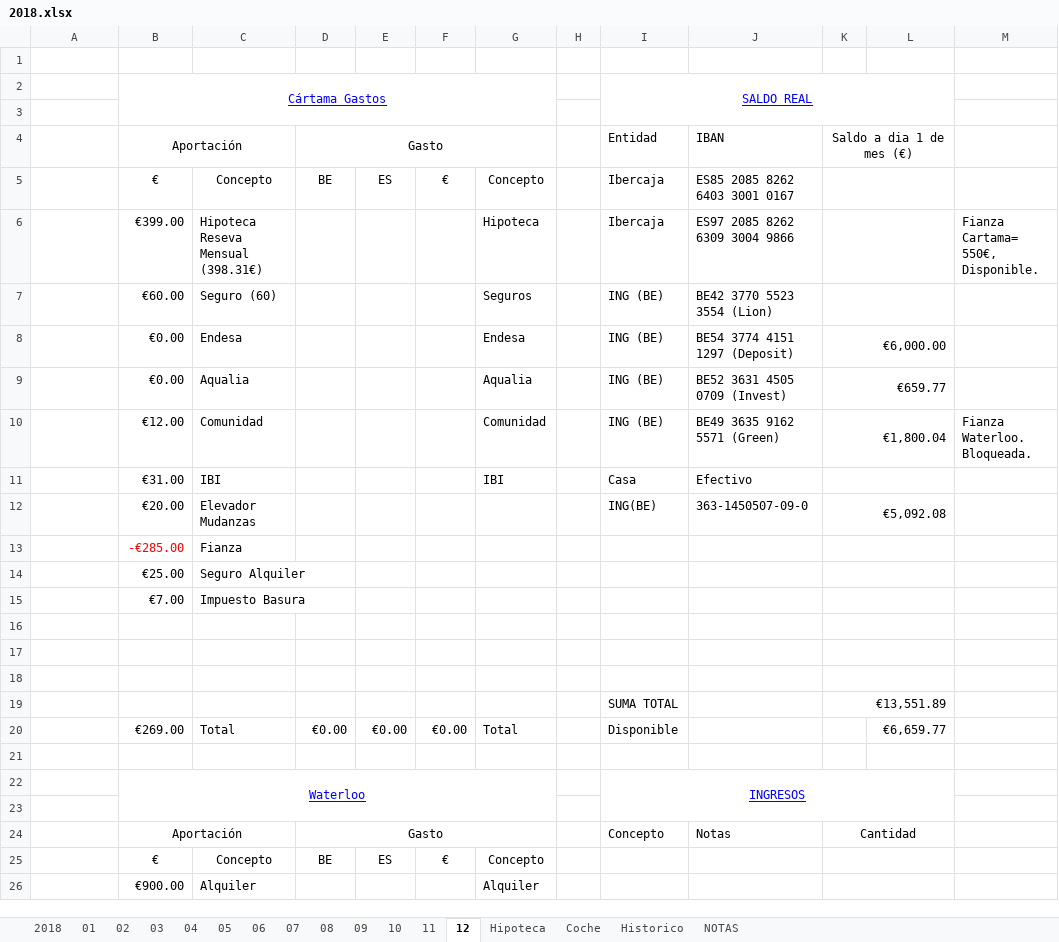
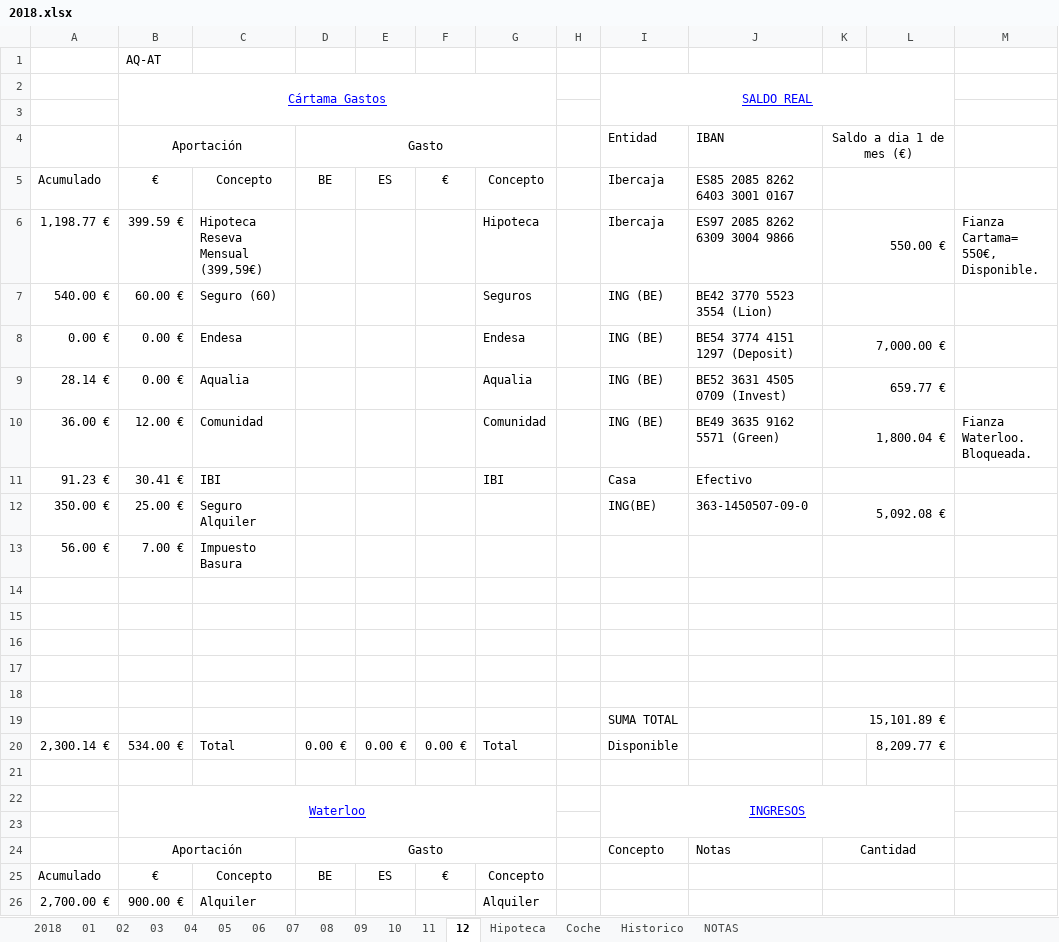
Before and after one commit to mrojassuarez/MRS_Manager, an Excel workbook: 2018/2018.xlsx, sheet 12, drawn as a sheet; only a part is shown; values as stored, in another font and other column widths than the file's, no borders; removed rows and columns are numbered as before the commit, all else as after; the diff covers the shown part only; the diff names each change by its address in the sheet, - before the commit and + after, or states it on an @@ line.

```diff
--- a/2018/2018.xlsx (sheet 12)
+++ b/2018/2018.xlsx (sheet 12)
-B1: (empty)
+B1: AQ-AT
-A5: (empty)
+A5: Acumulado
-A6: (empty)
+A6: 1,198.77 €
-B6: €399.00
+B6: 399.59 €
-C6: Hipoteca Reseva Mensual (398.31€)
+C6: Hipoteca Reseva Mensual (399,59€)
-K6: (empty)
+K6: 550.00 €
-A7: (empty)
+A7: 540.00 €
-B7: €60.00
+B7: 60.00 €
-A8: (empty)
+A8: 0.00 €
-B8:B9: €0.00
+B8:B9: 0.00 €
-K8: €6,000.00
+K8: 7,000.00 €
-A9: (empty)
+A9: 28.14 €
-K9: €659.77
+K9: 659.77 €
-A10: (empty)
+A10: 36.00 €
-B10: €12.00
+B10: 12.00 €
-K10: €1,800.04
+K10: 1,800.04 €
-A11: (empty)
+A11: 91.23 €
-B11: €31.00
+B11: 30.41 €
-row 12:  | €20.00 | Elevador Mudanzas |  |  |  |  |  | ING(BE) | 363-1450507-09-0 | €5,092.08
-row 13:  | -€285.00 | Fianza
-row 14:  | €25.00 | Seguro Alquiler
-row 15:  | €7.00 | Impuesto Basura
+row 12: 350.00 € | 25.00 € | Seguro Alquiler |  |  |  |  |  | ING(BE) | 363-1450507-09-0 | 5,092.08 €
+row 13: 56.00 € | 7.00 € | Impuesto Basura
-row 17:  |  |  |  |  |  |  |  | SUMA TOTAL |  | €13,551.89
+row 17: (empty)
-row 18:  | €269.00 | Total | €0.00 | €0.00 | €0.00 | Total |  | Disponible |  |  | €6,659.77
+row 18: (empty)
+K18:L18 merged
+row 19:  |  |  |  |  |  |  |  | SUMA TOTAL |  | 15,101.89 €
+row 20: 2,300.14 € | 534.00 € | Total | 0.00 € | 0.00 € | 0.00 € | Total |  | Disponible |  |  | 8,209.77 €
-A25: (empty)
+A25: Acumulado
-A26: (empty)
+A26: 2,700.00 €
-B26: €900.00
+B26: 900.00 €
```
Also changed, not shown: 50 added rows, 50 removed rows, 4 moved rows, 69 edited cells and merged cells elsewhere in this sheet, sheet 2018, sheet 11, sheet Historico, sheet 10, sheet NOTAS, Redmine_Manager.xlsx.
